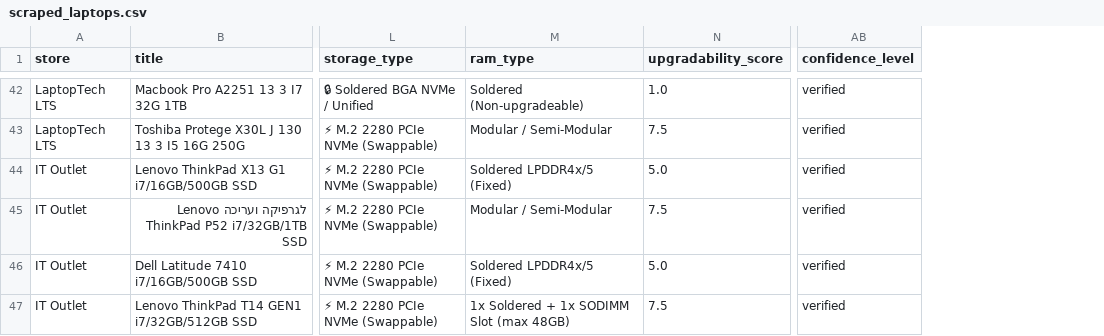
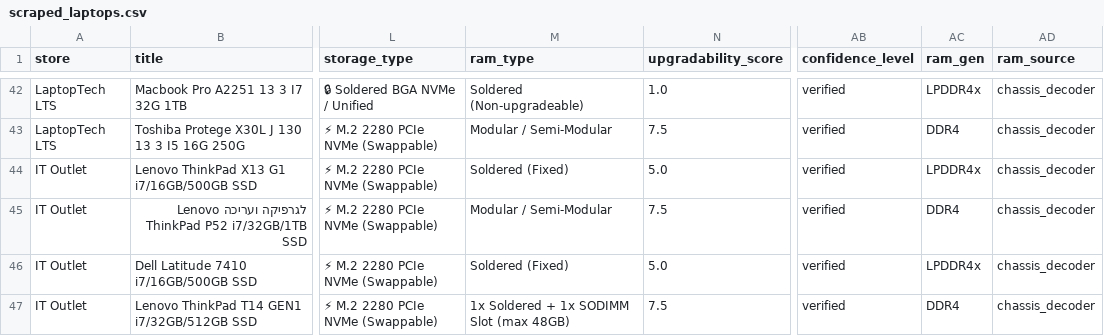
Before and after one commit to elonuziel/second-hand-pc, a CSV file: scraped_laptops.csv, drawn as a sheet; only a part is shown, gaps mark what is left out; the diff covers the shown part only; the diff names each change by its address in the sheet, - before the commit and + after, or states it on an @@ line.

Commit message:
feat: Enhance RAM generation detection and update related sources
- Added RAM generation attributes to LaptopItem and updated GroqSpecEnhancer to set RAM source.
- Implemented a new method in HardwareClassifier to accurately detect RAM generation based on title and CPU.
- Updated confidence level checks to include RAM source.
- Enhanced test coverage for RAM generation detection with various test cases.
- Modified output formatting to include RAM generation in product summaries.

```diff
--- a/scraped_laptops.csv
+++ b/scraped_laptops.csv
+column AC (ram_gen), rows 42-47: LPDDR4x | DDR4 | LPDDR4x | DDR4 | LPDDR4x | DDR4
+column AD (ram_source), rows 42-47: all chassis_decoder
-M44 (ram_type): Soldered LPDDR4x/5 (Fixed)
+M44 (ram_type): Soldered (Fixed)
-M46 (ram_type): Soldered LPDDR4x/5 (Fixed)
+M46 (ram_type): Soldered (Fixed)
```
Also changed, not shown: 16 edited cells elsewhere in this file, 6 other files.
